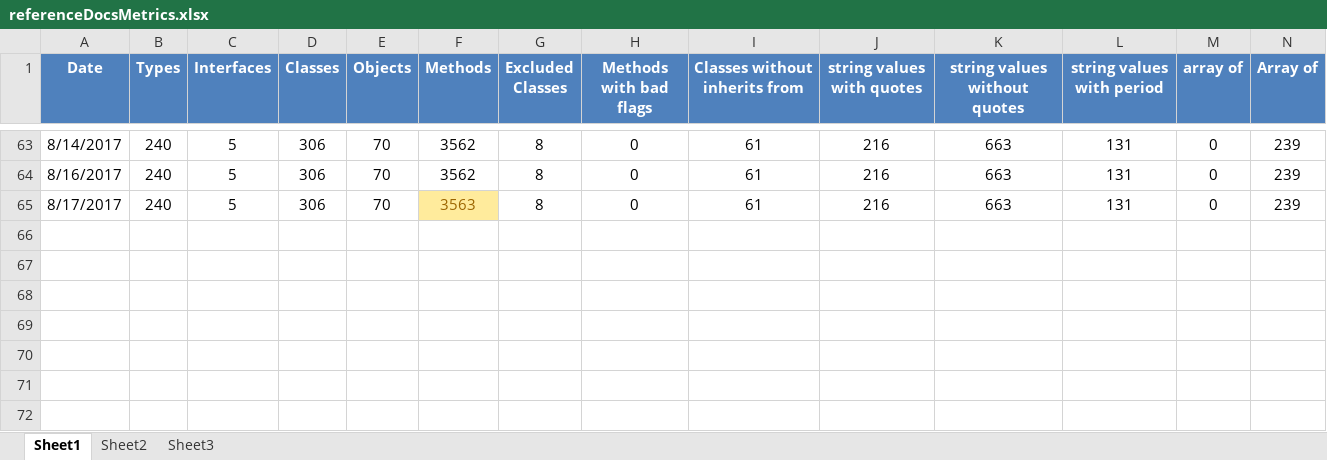
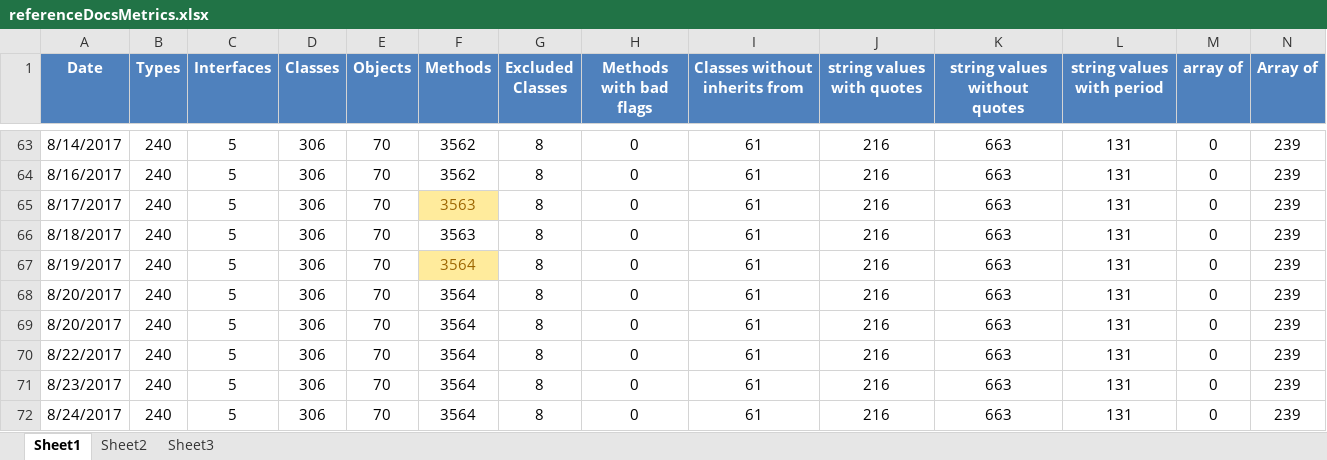
Before and after one commit to kylemwhite/isc, an Excel workbook: referenceDocsMetrics.xlsx, sheet Sheet1, drawn as a sheet; only a part is shown, gaps mark what is left out; values as stored, in another font and other column widths than the file's, no borders; charts and pictures not drawn; rows hold the shown columns only; the diff names each change by its address in the sheet, - before the commit and + after, or states it on an @@ line.

```diff
--- a/referenceDocsMetrics.xlsx (sheet Sheet1)
+++ b/referenceDocsMetrics.xlsx (sheet Sheet1)
+row 66: 8/18/2017 | 240 | 5 | 306 | 70 | 3563 | 8 | 0 | 61 | 216 | 663 | 131 | 0 | 239
+row 67: 8/19/2017 | 240 | 5 | 306 | 70 | 3564 | 8 | 0 | 61 | 216 | 663 | 131 | 0 | 239
+row 68: 8/20/2017 | 240 | 5 | 306 | 70 | 3564 | 8 | 0 | 61 | 216 | 663 | 131 | 0 | 239
+row 69: 8/20/2017 | 240 | 5 | 306 | 70 | 3564 | 8 | 0 | 61 | 216 | 663 | 131 | 0 | 239
+row 70: 8/22/2017 | 240 | 5 | 306 | 70 | 3564 | 8 | 0 | 61 | 216 | 663 | 131 | 0 | 239
+row 71: 8/23/2017 | 240 | 5 | 306 | 70 | 3564 | 8 | 0 | 61 | 216 | 663 | 131 | 0 | 239
+row 72: 8/24/2017 | 240 | 5 | 306 | 70 | 3564 | 8 | 0 | 61 | 216 | 663 | 131 | 0 | 239
```
Also changed, not shown: charts or pictures, 8 other files.
